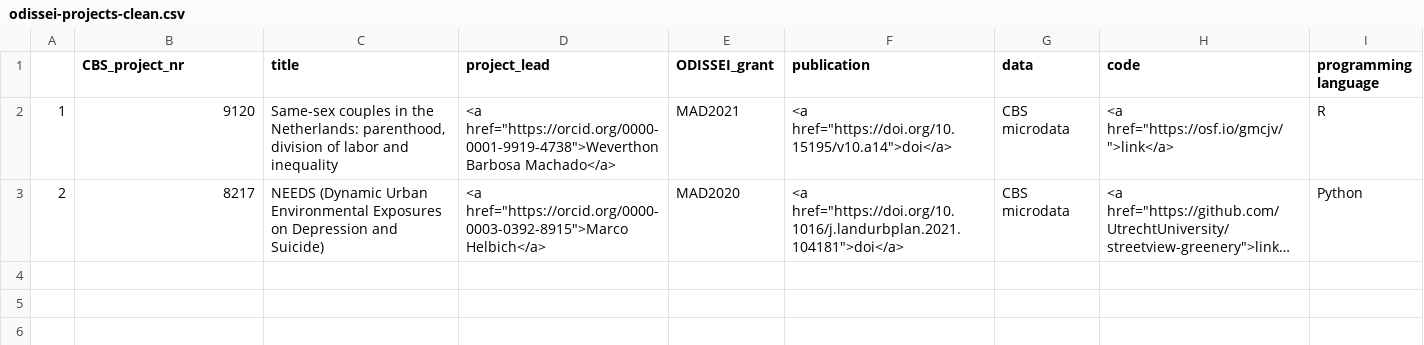
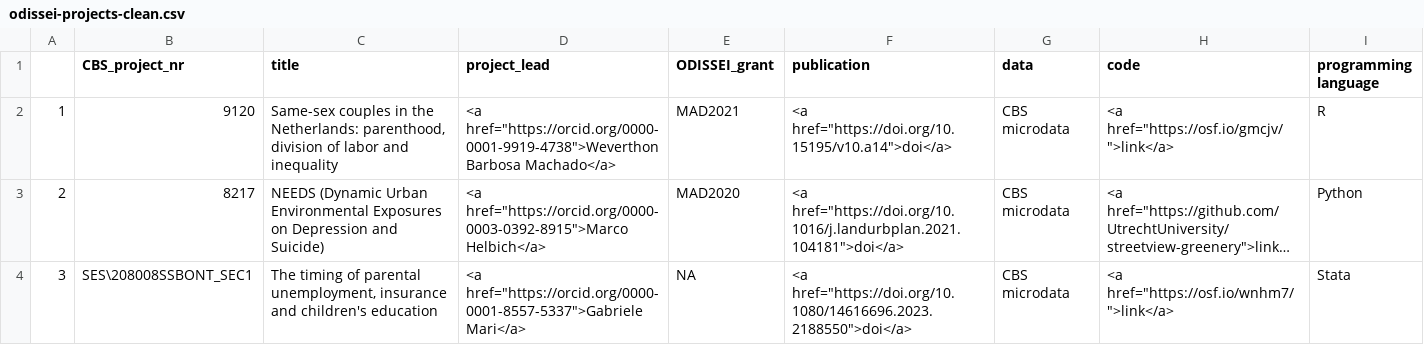
Before and after one commit to odissei-data/ODISSEI-code-library, a CSV file: Data/odissei-projects-clean.csv, drawn as a sheet; long unchanged cells end in …; the diff names each change by its address in the sheet, - before the commit and + after, or states it on an @@ line.

```diff
--- a/Data/odissei-projects-clean.csv
+++ b/Data/odissei-projects-clean.csv
+row 4: 3 | SES\208008SSBONT_SEC1 | The timing of parental unemployment, insurance and children's education | <a href="https://orcid.org/0000-0001-8557-5337">Gabriele Mari</a> | NA | <a href="https://doi.org/10.1080/14616696.2023.2188550">doi</a> | CBS microdata | <a href="https://osf.io/wnhm7/">link</a> | Stata
```
Also changed, not shown: Data/odissei-projects.csv, 1 other file.
